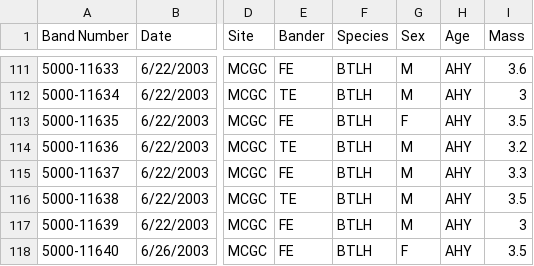
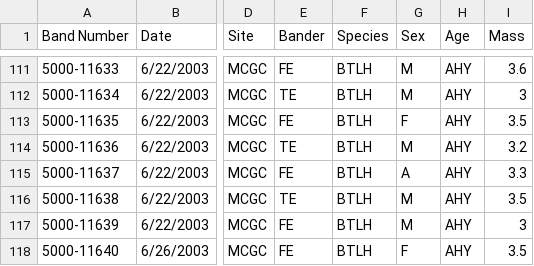
Before and after one commit to ezylstra/Mark-RecaptureModels, a CSV file: data/RMNP-banded-by-year/banded-2003.csv, drawn as a sheet; only a part is shown, gaps mark what is left out; the diff names each change by its address in the sheet, - before the commit and + after, or states it on an @@ line.

Commit message:
Add more banded data for missing years

```diff
--- a/data/RMNP-banded-by-year/banded-2003.csv
+++ b/data/RMNP-banded-by-year/banded-2003.csv
-G115 (Sex): M
+G115 (Sex): A
```
Also changed, not shown: 4 other files.
